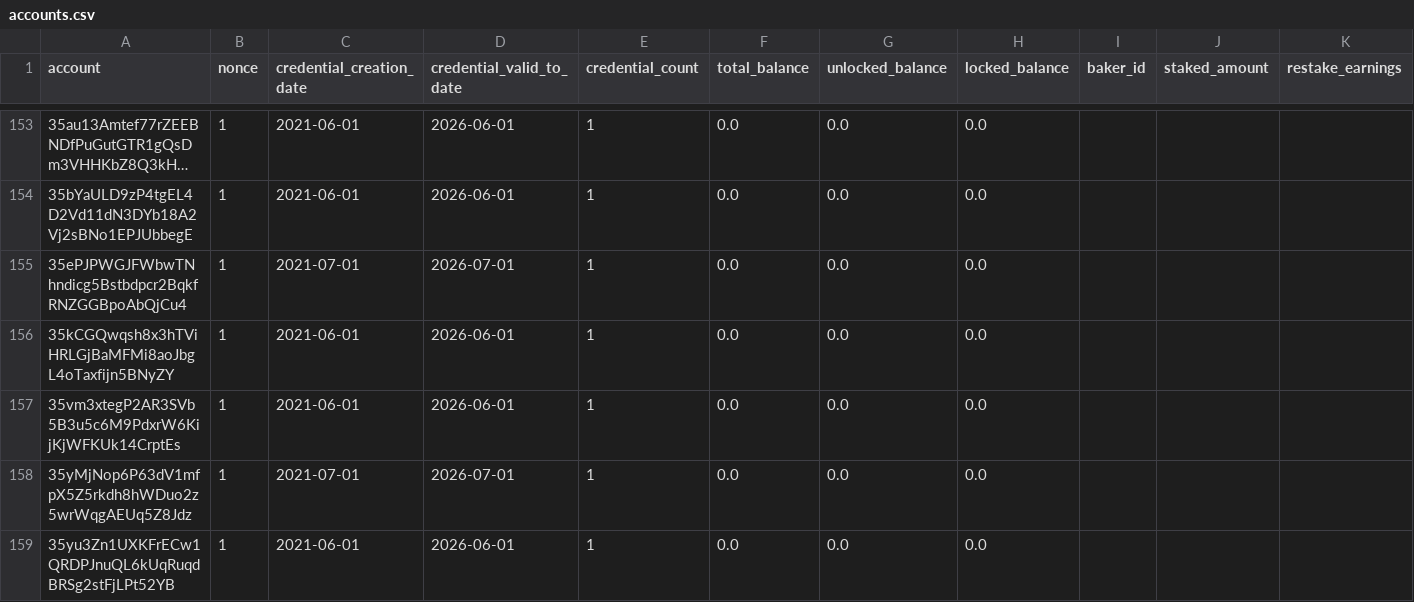
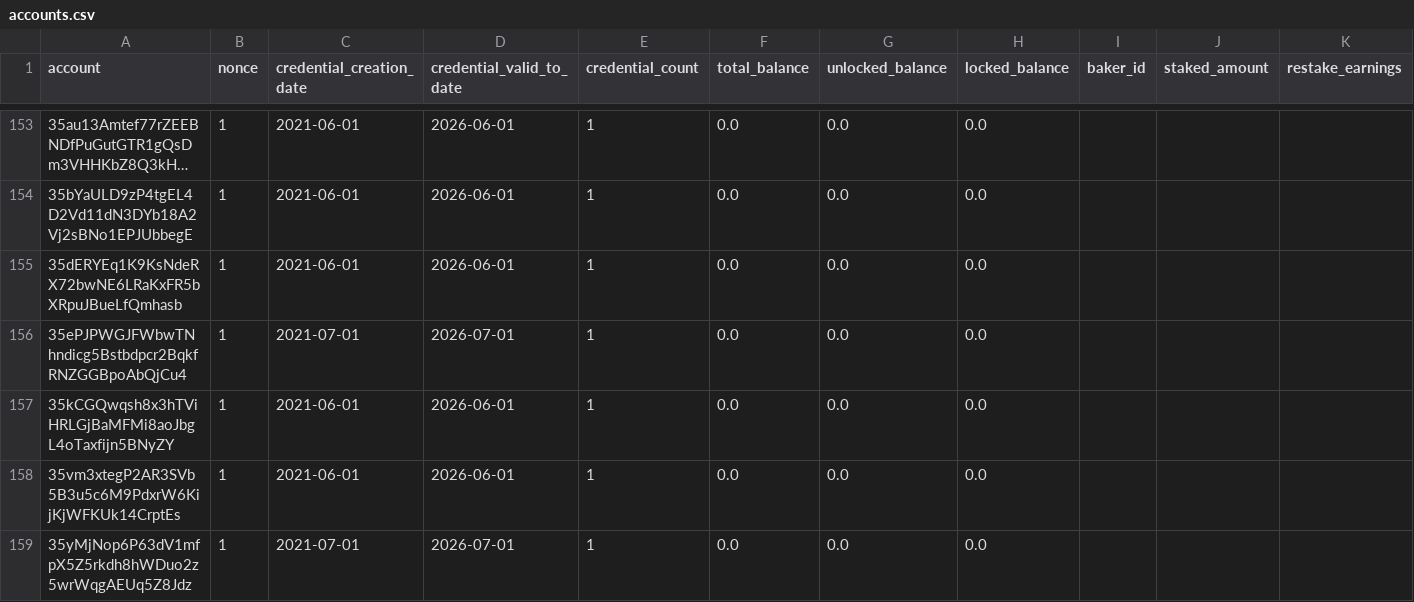
Before and after one commit to ccdexplorer/ccdexplorer-accounts, a CSV file: accounts.csv, drawn as a sheet; only a part is shown, gaps mark what is left out; the shorter side is filled out with more unchanged rows; long unchanged cells end in …; rows hold the shown columns only; the diff covers the shown part only; the diff names each change by its address in the sheet, - before the commit and + after, or states it on an @@ line.

Commit message:
2021-08-06

```diff
--- a/accounts.csv
+++ b/accounts.csv
+row 155: 35dERYEq1K9KsNdeRX72bwNE6LRaKxFR5bXRpuJBueLfQmhasb | 1 | 2021-06-01 | 2026-06-01 | 1 | 0.0 | 0.0 | 0.0
```
Also changed, not shown: 8 added rows and 43 edited cells elsewhere in this file.
